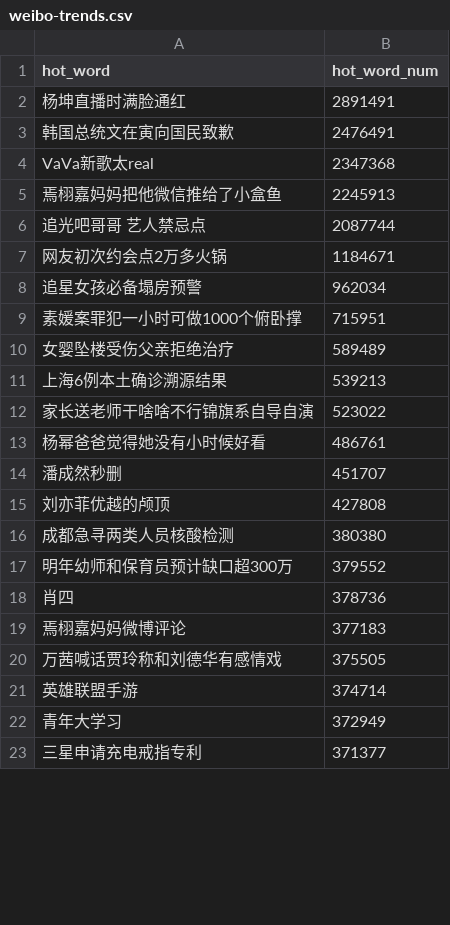
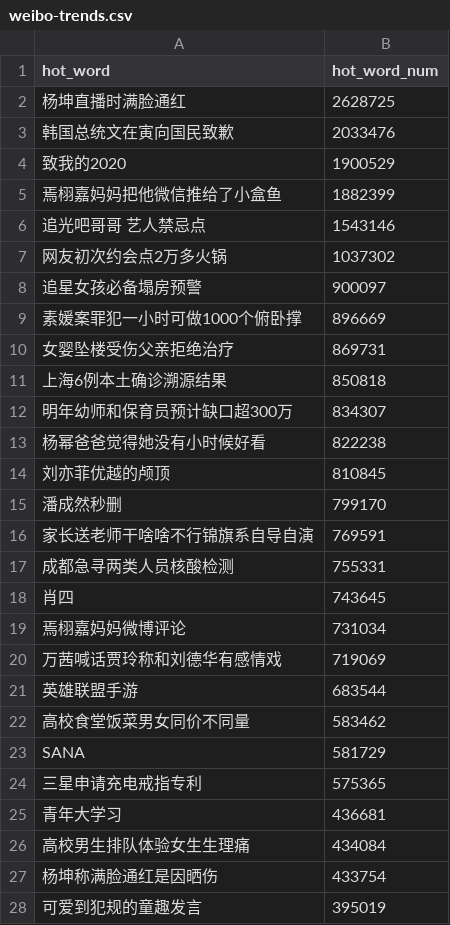
Before and after one commit to wuwe1/weibo-trends-archive, a CSV file: weibo-trends.csv, drawn as a sheet; only a part is shown; the diff covers the shown part only.

```diff
--- a/weibo-trends.csv
+++ b/weibo-trends.csv
@@ -1,23 +1,28 @@
 "hot_word","hot_word_num"
-"杨坤直播时满脸通红","2891491"
-"韩国总统文在寅向国民致歉","2476491"
-"VaVa新歌太real","2347368"
-"焉栩嘉妈妈把他微信推给了小盒鱼","2245913"
-"追光吧哥哥 艺人禁忌点","2087744"
-"网友初次约会点2万多火锅","1184671"
-"追星女孩必备塌房预警","962034"
-"素媛案罪犯一小时可做1000个俯卧撑","715951"
-"女婴坠楼受伤父亲拒绝治疗","589489"
-"上海6例本土确诊溯源结果","539213"
-"家长送老师干啥啥不行锦旗系自导自演","523022"
-"杨幂爸爸觉得她没有小时候好看","486761"
-"潘成然秒删","451707"
-"刘亦菲优越的颅顶","427808"
-"成都急寻两类人员核酸检测","380380"
-"明年幼师和保育员预计缺口超300万","379552"
-"肖四","378736"
-"焉栩嘉妈妈微博评论","377183"
-"万茜喊话贾玲称和刘德华有感情戏","375505"
-"英雄联盟手游","374714"
-"青年大学习","372949"
-"三星申请充电戒指专利","371377"
+"杨坤直播时满脸通红","2628725"
+"韩国总统文在寅向国民致歉","2033476"
+"致我的2020","1900529"
+"焉栩嘉妈妈把他微信推给了小盒鱼","1882399"
+"追光吧哥哥 艺人禁忌点","1543146"
+"网友初次约会点2万多火锅","1037302"
+"追星女孩必备塌房预警","900097"
+"素媛案罪犯一小时可做1000个俯卧撑","896669"
+"女婴坠楼受伤父亲拒绝治疗","869731"
+"上海6例本土确诊溯源结果","850818"
+"明年幼师和保育员预计缺口超300万","834307"
+"杨幂爸爸觉得她没有小时候好看","822238"
+"刘亦菲优越的颅顶","810845"
+"潘成然秒删","799170"
+"家长送老师干啥啥不行锦旗系自导自演","769591"
+"成都急寻两类人员核酸检测","755331"
+"肖四","743645"
+"焉栩嘉妈妈微博评论","731034"
+"万茜喊话贾玲称和刘德华有感情戏","719069"
+"英雄联盟手游","683544"
+"高校食堂饭菜男女同价不同量","583462"
+"SANA","581729"
+"三星申请充电戒指专利","575365"
+"青年大学习","436681"
+"高校男生排队体验女生生理痛","434084"
+"杨坤称满脸通红是因晒伤","433754"
+"可爱到犯规的童趣发言","395019"
```
Also changed, not shown: 13 added rows, 18 removed rows and 10 edited cells elsewhere in this file, 1 other file.
